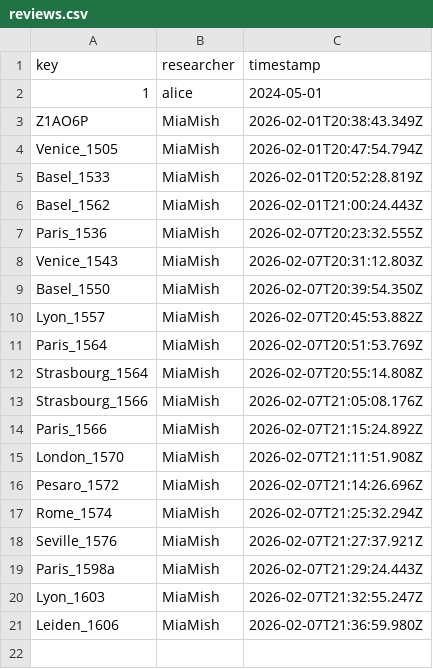
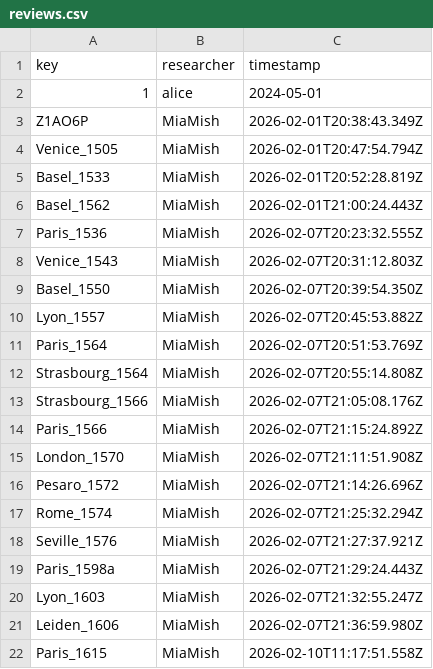
Before and after one commit to Euclides-EM/elements-resource-box, a CSV file: public/docs/reviews.csv, drawn as a sheet; the diff names each change by its address in the sheet, - before the commit and + after, or states it on an @@ line.

```diff
--- a/public/docs/reviews.csv
+++ b/public/docs/reviews.csv
+row 22: Paris_1615 | MiaMish | 2026-02-10T11:17:51.558Z
```
Also changed, not shown: public/docs/shelfmarks.csv, public/docs/translations.csv, 1 other file.
